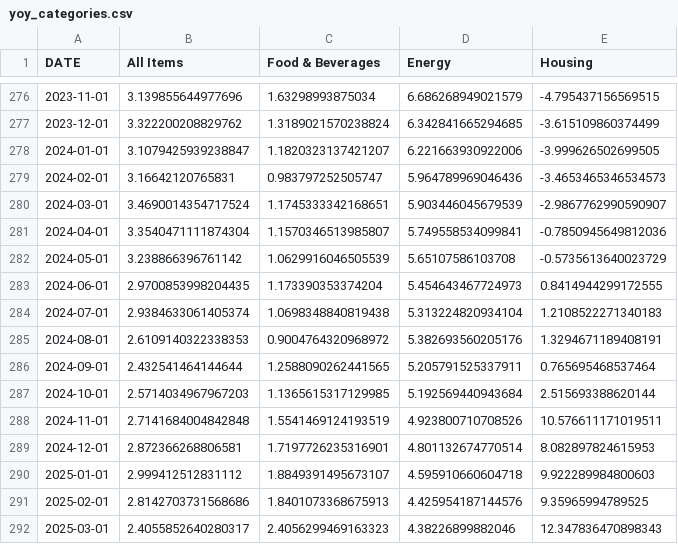
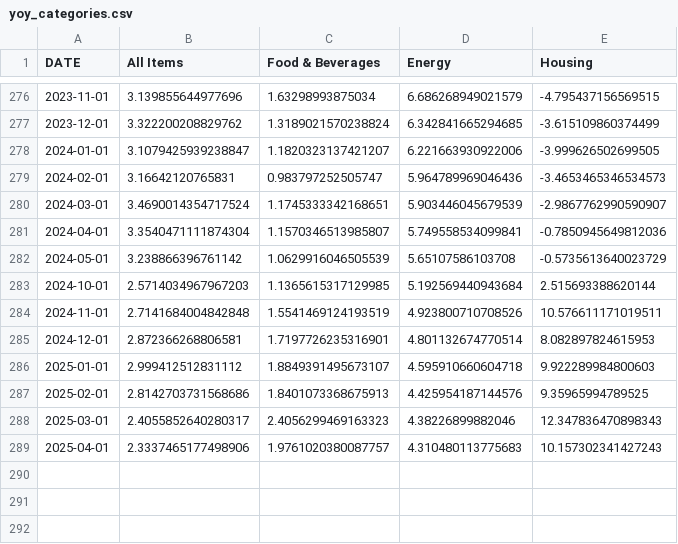
Before and after one commit to AdiMuttagi/inflation_explorer, a CSV file: data/yoy_categories.csv, drawn as a sheet; only a part is shown, gaps mark what is left out; removed rows and columns are numbered as before the commit, all else as after; the diff names each change by its address in the sheet, - before the commit and + after, or states it on an @@ line.

```diff
--- a/data/yoy_categories.csv
+++ b/data/yoy_categories.csv
-row 283: 2024-06-01 | 2.9700853998204435 | 1.173390353374204 | 5.454643467724973 | 0.8414944299172555
-row 284: 2024-07-01 | 2.9384633061405374 | 1.0698348840819438 | 5.313224820934104 | 1.2108522271340183
-row 285: 2024-08-01 | 2.6109140322338353 | 0.9004764320968972 | 5.382693560205176 | 1.3294671189408191
-row 286: 2024-09-01 | 2.432541464144644 | 1.2588090262441565 | 5.205791525337911 | 0.765695468537464
+row 289: 2025-04-01 | 2.3337465177498906 | 1.9761020380087757 | 4.310480113775683 | 10.157302341427243
```
Also changed, not shown: data/cpi_categories.csv, 2 other files.
